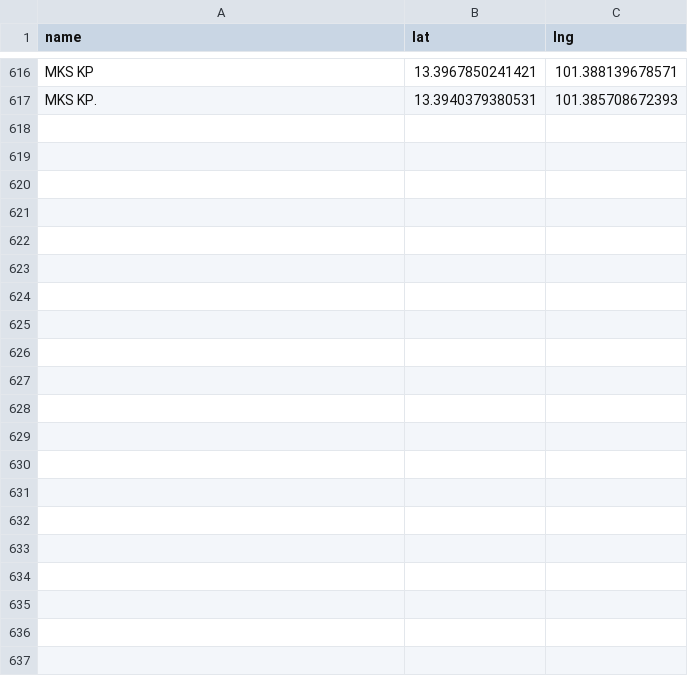
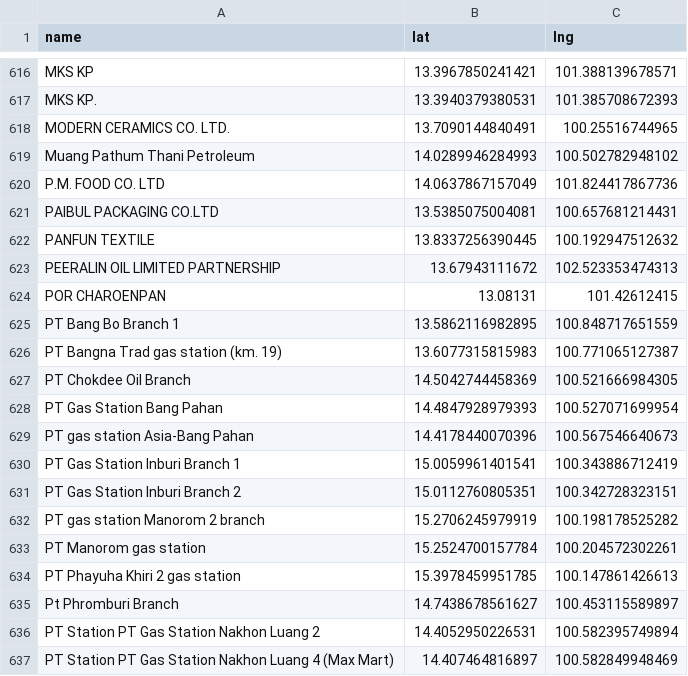
Before and after one commit to manunpa/my-website, a CSV file: data/stations.csv, drawn as a sheet; only a part is shown, gaps mark what is left out; the diff names each change by its address in the sheet, - before the commit and + after, or states it on an @@ line.

Commit message:
Update stations.csv

```diff
--- a/data/stations.csv
+++ b/data/stations.csv
+row 618: MODERN CERAMICS CO. LTD. | 13.7090144840491 | 100.25516744965
+row 619: Muang Pathum Thani Petroleum | 14.0289946284993 | 100.502782948102
+row 620: P.M. FOOD CO. LTD | 14.0637867157049 | 101.824417867736
+row 621: PAIBUL PACKAGING CO.LTD | 13.5385075004081 | 100.657681214431
+row 622: PANFUN TEXTILE | 13.8337256390445 | 100.192947512632
+row 623: PEERALIN OIL LIMITED PARTNERSHIP | 13.67943111672 | 102.523353474313
+row 624: POR CHAROENPAN | 13.08131 | 101.42612415
+row 625: PT Bang Bo Branch 1 | 13.5862116982895 | 100.848717651559
+row 626: PT Bangna Trad gas station (km. 19) | 13.6077315815983 | 100.771065127387
+row 627: PT Chokdee Oil Branch | 14.5042744458369 | 100.521666984305
+row 628: PT Gas Station Bang Pahan | 14.4847928979393 | 100.527071699954
+row 629: PT gas station Asia-Bang Pahan | 14.4178440070396 | 100.567546640673
+row 630: PT Gas Station Inburi Branch 1 | 15.0059961401541 | 100.343886712419
+row 631: PT Gas Station Inburi Branch 2 | 15.0112760805351 | 100.342728323151
+row 632: PT gas station Manorom 2 branch | 15.2706245979919 | 100.198178525282
+row 633: PT Manorom gas station | 15.2524700157784 | 100.204572302261
+row 634: PT Phayuha Khiri 2 gas station | 15.3978459951785 | 100.147861426613
+row 635: Pt Phromburi Branch | 14.7438678561627 | 100.453115589897
+row 636: PT Station PT Gas Station Nakhon Luang 2 | 14.4052950226531 | 100.582395749894
+row 637: PT Station PT Gas Station Nakhon Luang 4 (Max Mart) | 14.407464816897 | 100.582849948469
```
